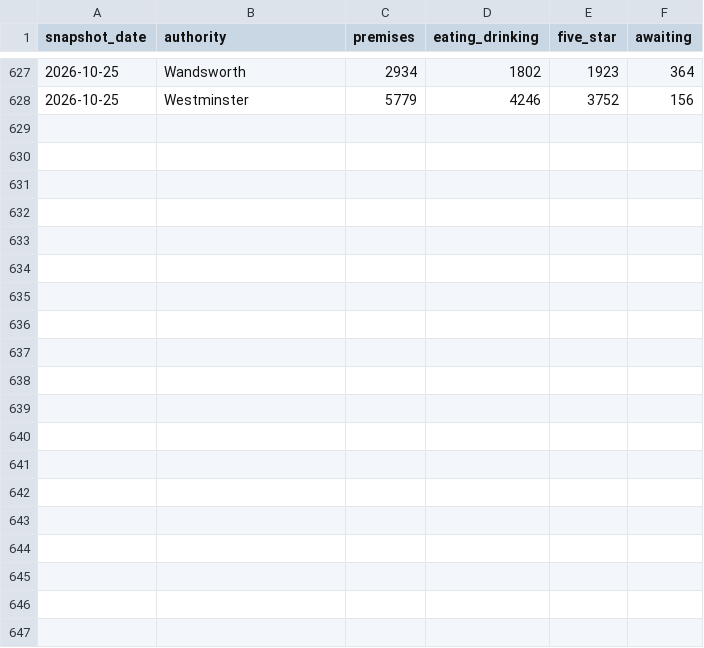
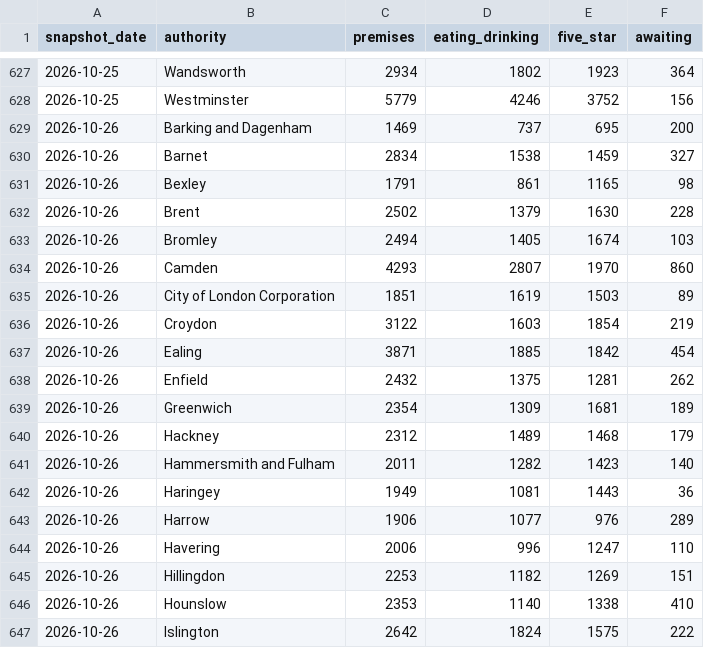
Before and after one commit to cloudcruncher/london-pulse, a CSV file: data/history.csv, drawn as a sheet; only a part is shown, gaps mark what is left out; the diff covers the shown part only; the diff names each change by its address in the sheet, - before the commit and + after, or states it on an @@ line.

```diff
--- a/data/history.csv
+++ b/data/history.csv
+row 629: 2026-10-26 | Barking and Dagenham | 1469 | 737 | 695 | 200
+row 630: 2026-10-26 | Barnet | 2834 | 1538 | 1459 | 327
+row 631: 2026-10-26 | Bexley | 1791 | 861 | 1165 | 98
+row 632: 2026-10-26 | Brent | 2502 | 1379 | 1630 | 228
+row 633: 2026-10-26 | Bromley | 2494 | 1405 | 1674 | 103
+row 634: 2026-10-26 | Camden | 4293 | 2807 | 1970 | 860
+row 635: 2026-10-26 | City of London Corporation | 1851 | 1619 | 1503 | 89
+row 636: 2026-10-26 | Croydon | 3122 | 1603 | 1854 | 219
+row 637: 2026-10-26 | Ealing | 3871 | 1885 | 1842 | 454
+row 638: 2026-10-26 | Enfield | 2432 | 1375 | 1281 | 262
+row 639: 2026-10-26 | Greenwich | 2354 | 1309 | 1681 | 189
+row 640: 2026-10-26 | Hackney | 2312 | 1489 | 1468 | 179
+row 641: 2026-10-26 | Hammersmith and Fulham | 2011 | 1282 | 1423 | 140
+row 642: 2026-10-26 | Haringey | 1949 | 1081 | 1443 | 36
+row 643: 2026-10-26 | Harrow | 1906 | 1077 | 976 | 289
+row 644: 2026-10-26 | Havering | 2006 | 996 | 1247 | 110
+row 645: 2026-10-26 | Hillingdon | 2253 | 1182 | 1269 | 151
+row 646: 2026-10-26 | Hounslow | 2353 | 1140 | 1338 | 410
+row 647: 2026-10-26 | Islington | 2642 | 1824 | 1575 | 222
```
Also changed, not shown: 14 added rows elsewhere in this file, 10 other files.
